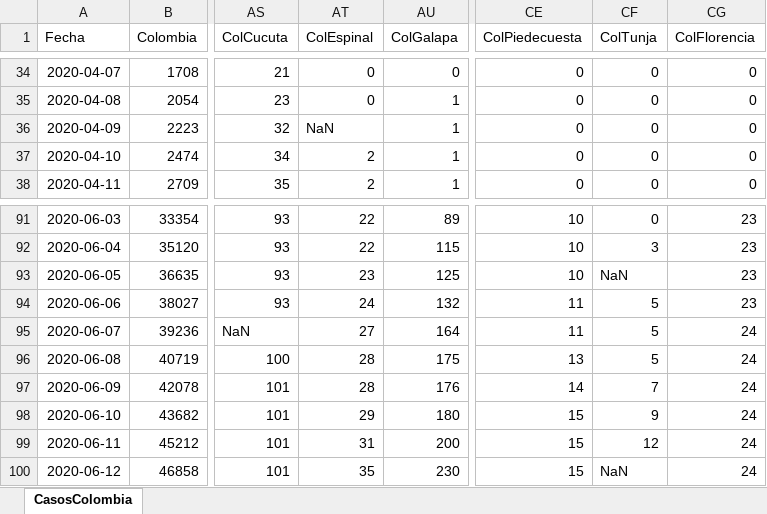
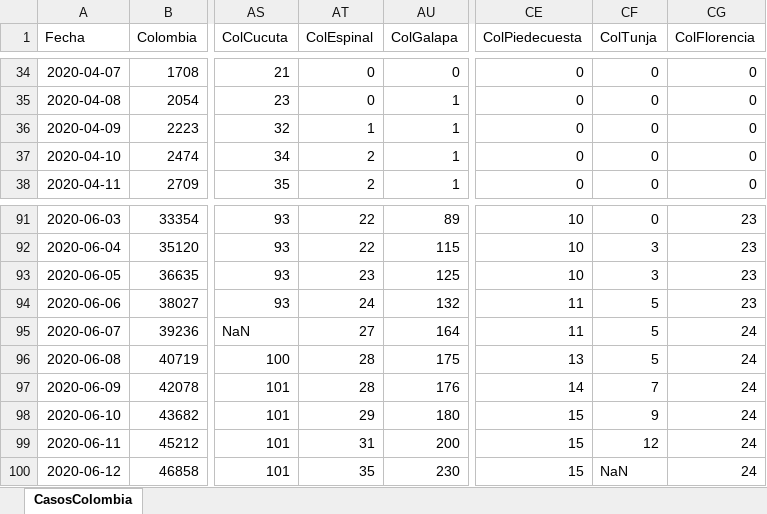
Before and after one commit to 1Alacer/covid, an Excel workbook: CasosColombia.xlsx, sheet CasosColombia, drawn as a sheet; only a part is shown, gaps mark what is left out; values as stored, in another font and other column widths than the file's, no borders; the diff covers the shown part only; the diff names each change by its address in the sheet, - before the commit and + after, or states it on an @@ line.

```diff
--- a/CasosColombia.xlsx (sheet CasosColombia)
+++ b/CasosColombia.xlsx (sheet CasosColombia)
-AT36 (ColEspinal): NaN
+AT36 (ColEspinal): 1
-CF93 (ColTunja): NaN
+CF93 (ColTunja): 3
```
Also changed, not shown: 1 added row and 9 edited cells elsewhere in this sheet, 1 other file.
